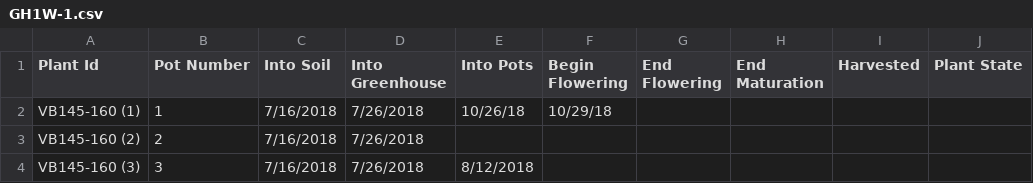
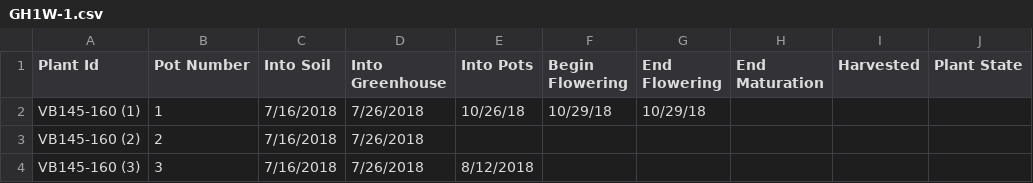
Before and after one commit to brtomas0/greenhouse-management, a CSV file: Tub_data/GH1W-1.csv, drawn as a sheet; only a part is shown; the diff covers the shown part only.

```diff
--- a/Tub_data/GH1W-1.csv
+++ b/Tub_data/GH1W-1.csv
@@ -1,3 +1,3 @@
 Plant Id,Pot Number,Into Soil,Into Greenhouse,Into Pots,Begin Flowering,End Flowering,End Maturation,Harvested,Plant State
-VB145-160 (1),1,7/16/2018,7/26/2018,10/26/18,10/29/18,,,,
+VB145-160 (1),1,7/16/2018,7/26/2018,10/26/18,10/29/18,10/29/18,,,
 VB145-160 (2),2,7/16/2018,7/26/2018,,,,,,
```
Also changed, not shown: 21 edited cells elsewhere in this file, 3 other files.
